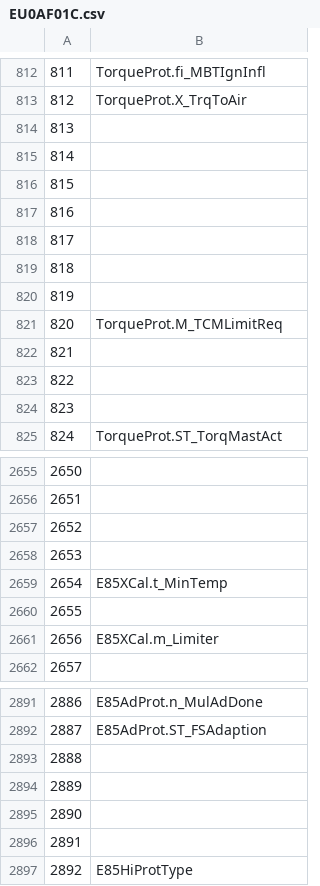
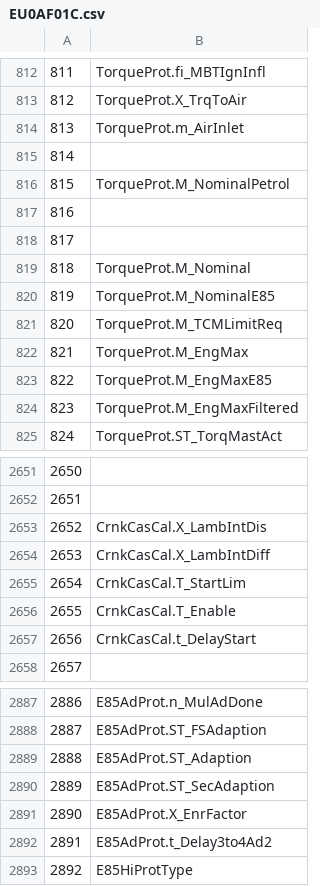
Before and after one commit to mattiasclaesson/TuningSuites, a CSV file: T7/EU0AF01C.csv, drawn as a sheet; only a part is shown, gaps mark what is left out; addresses are those after the commit; the diff covers the shown part only; the diff names each change by its address in the sheet, - before the commit and + after, or states it on an @@ line.

```diff
--- a/T7/EU0AF01C.csv
+++ b/T7/EU0AF01C.csv
-B814: (empty)
+B814: TorqueProt.m_AirInlet
-B816: (empty)
+B816: TorqueProt.M_NominalPetrol
-B819: (empty)
+B819: TorqueProt.M_Nominal
-B820: (empty)
+B820: TorqueProt.M_NominalE85
-B822: (empty)
+B822: TorqueProt.M_EngMax
-B823: (empty)
+B823: TorqueProt.M_EngMaxE85
-B824: (empty)
+B824: TorqueProt.M_EngMaxFiltered
@@ column A renumbered between rows 2614 and 2835 @@
-B2653: (empty)
+B2653: CrnkCasCal.X_LambIntDis
-B2654: (empty)
+B2654: CrnkCasCal.X_LambIntDiff
-B2655: E85XCal.t_MinTemp
+B2655: CrnkCasCal.T_StartLim
-B2656: (empty)
+B2656: CrnkCasCal.T_Enable
-B2657: E85XCal.m_Limiter
+B2657: CrnkCasCal.t_DelayStart
-B2889: (empty)
+B2889: E85AdProt.ST_Adaption
-B2890: (empty)
+B2890: E85AdProt.ST_SecAdaption
-B2891: (empty)
+B2891: E85AdProt.X_EnrFactor
-B2892: (empty)
+B2892: E85AdProt.t_Delay3to4Ad2
```
Also changed, not shown: 5 added rows, 9 removed rows and 14 edited cells elsewhere in this file.
